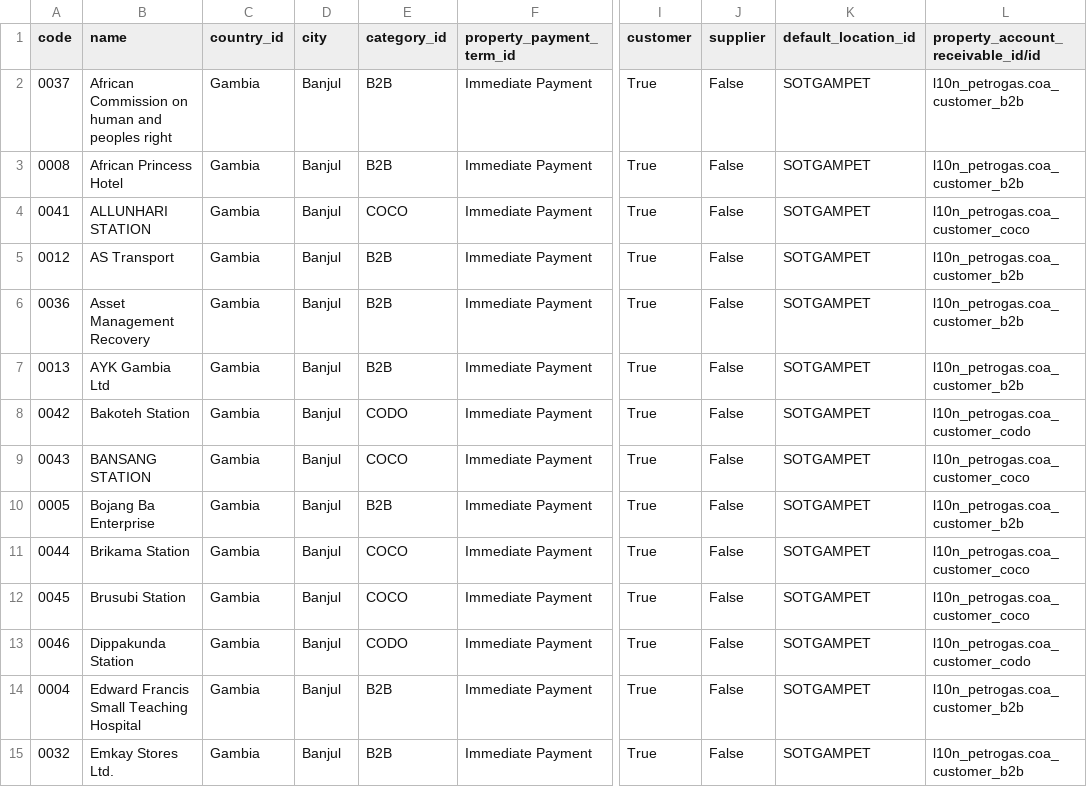
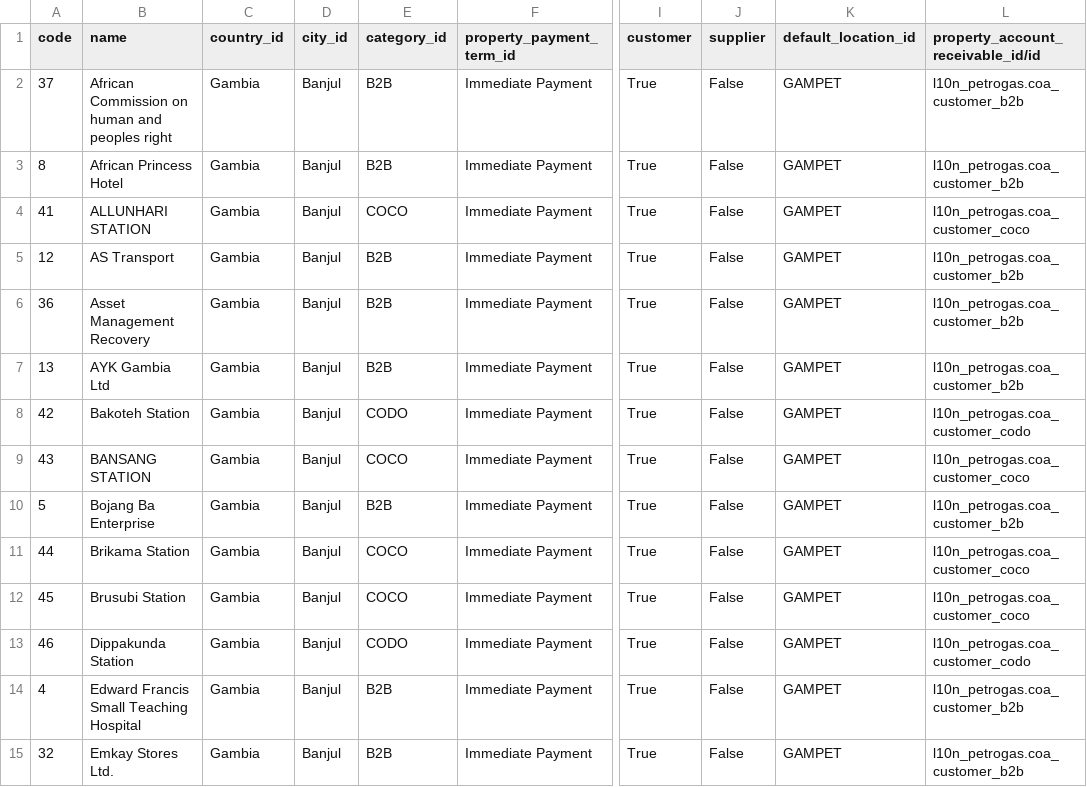
Before and after one commit to suningwz/petrogas, a CSV file: petrogas_data/data/res.partner.csv, drawn as a sheet; only a part is shown, gaps mark what is left out; the diff covers the shown part only; the diff names each change by its address in the sheet, - before the commit and + after, or states it on an @@ line.

```diff
--- a/petrogas_data/data/res.partner.csv
+++ b/petrogas_data/data/res.partner.csv
-D1: city
+D1: city_id
-A2 (code): 0037
+A2 (code): 37
-K2:K15 (default_location_id): SOTGAMPET
+K2:K15 (default_location_id): GAMPET
-A3 (code): 0008
+A3 (code): 8
-A4 (code): 0041
+A4 (code): 41
-A5 (code): 0012
+A5 (code): 12
-A6 (code): 0036
+A6 (code): 36
-A7 (code): 0013
+A7 (code): 13
-A8 (code): 0042
+A8 (code): 42
-A9 (code): 0043
+A9 (code): 43
-A10 (code): 0005
+A10 (code): 5
-A11 (code): 0044
+A11 (code): 44
-A12 (code): 0045
+A12 (code): 45
-A13 (code): 0046
+A13 (code): 46
-A14 (code): 0004
+A14 (code): 4
-A15 (code): 0032
+A15 (code): 32
```
Also changed, not shown: 80 edited cells elsewhere in this file, petrogas_data/data/account.journal.csv, petrogas_data/data/supplier/res.partner.csv, 1 other file.
